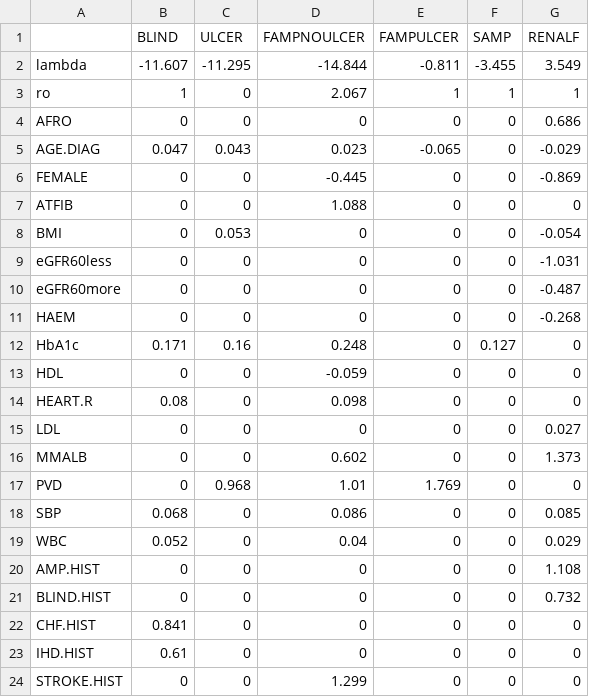
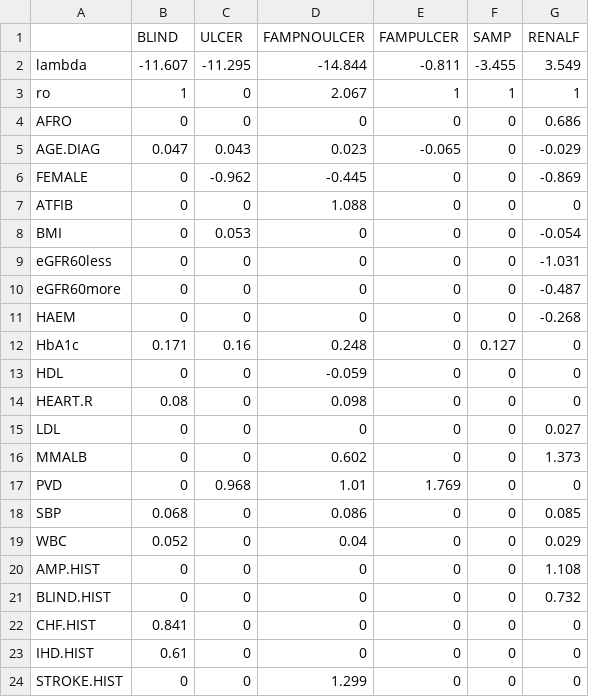
Before and after one commit to icorroramos/COMPAR-EU_diabetes_model, a CSV file: input/UKPDS_microvascular_coef.csv, drawn as a sheet; the diff names each change by its address in the sheet, - before the commit and + after, or states it on an @@ line.

Commit message:
Validation UKPDS equations

```diff
--- a/input/UKPDS_microvascular_coef.csv
+++ b/input/UKPDS_microvascular_coef.csv
-C6 (ULCER): 0
+C6 (ULCER): -0.962
```
Also changed, not shown: 2 other files.
